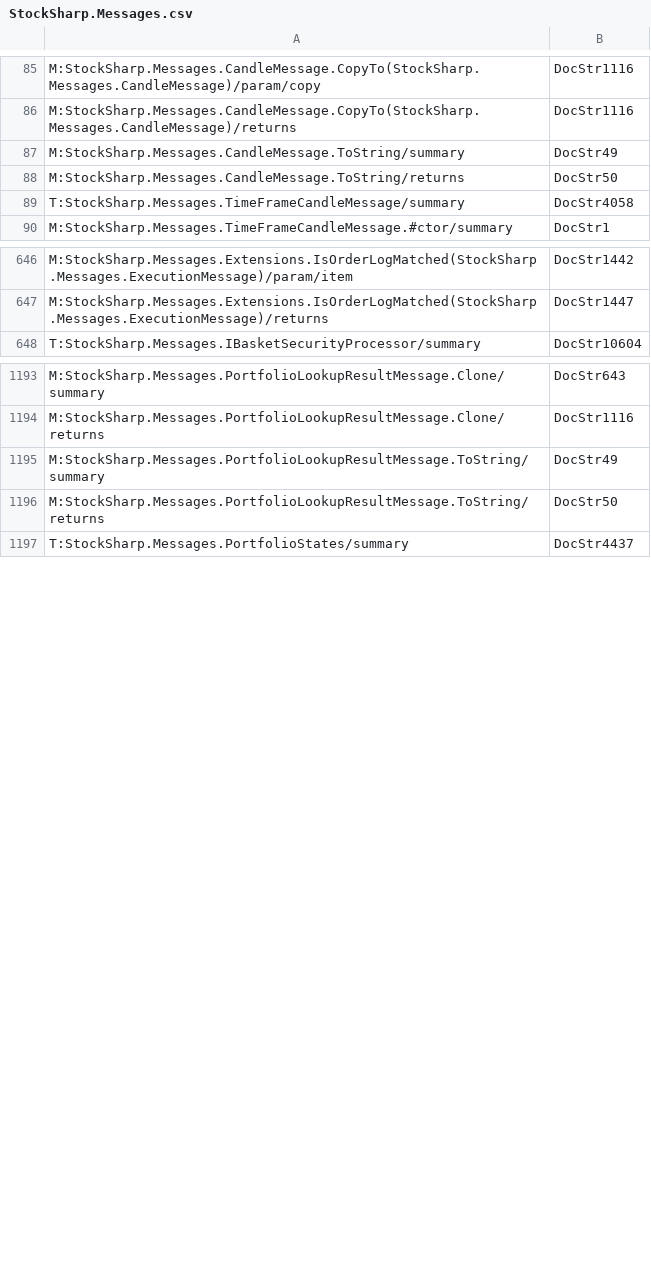
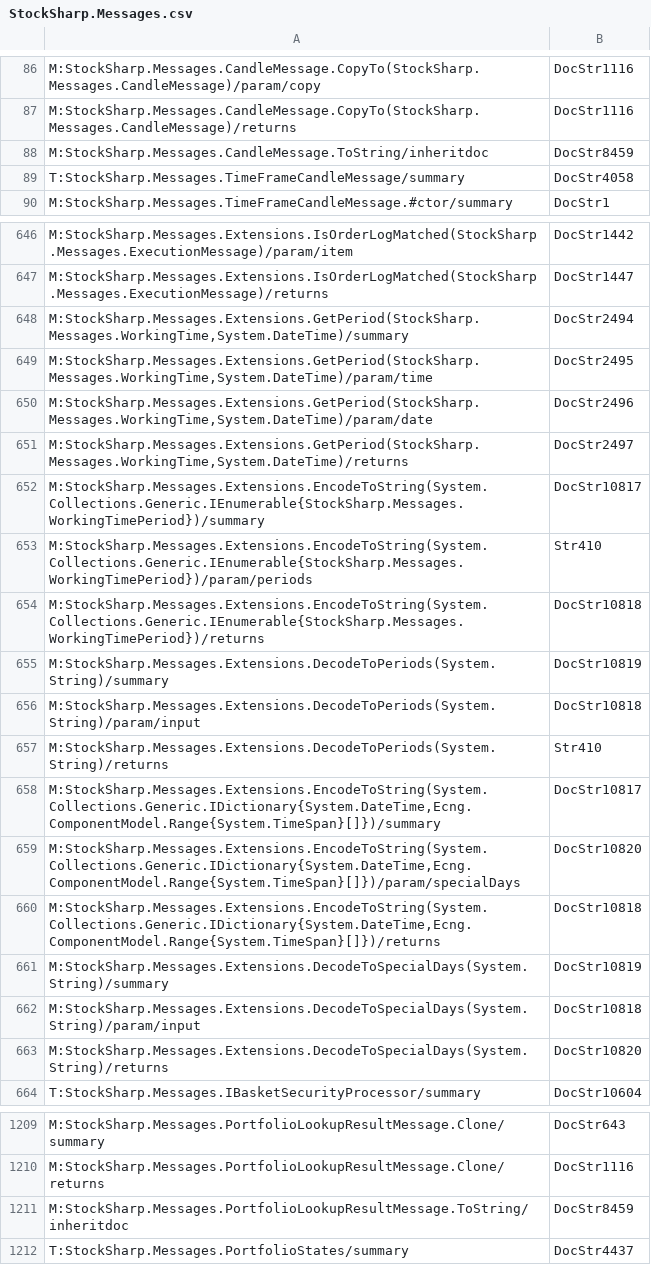
Before and after one commit to StockSharp/StockSharp, a CSV file: Localization/XmlComments/StockSharp.Messages.csv, drawn as a sheet; only a part is shown, gaps mark what is left out; the diff covers the shown part only.

Commit message:
WorkingTime encoding extracted to Messages.

```diff
--- a/Localization/XmlComments/StockSharp.Messages.csv
+++ b/Localization/XmlComments/StockSharp.Messages.csv
@@ -86,4 +87,3 @@ M:StockSharp.Messages.CandleMessage.CopyTo(StockSharp.Messages.CandleMessage)/pa
 M:StockSharp.Messages.CandleMessage.CopyTo(StockSharp.Messages.CandleMessage)/returns;DocStr1116
-M:StockSharp.Messages.CandleMessage.ToString/summary;DocStr49
-M:StockSharp.Messages.CandleMessage.ToString/returns;DocStr50
+M:StockSharp.Messages.CandleMessage.ToString/inheritdoc;DocStr8459
 T:StockSharp.Messages.TimeFrameCandleMessage/summary;DocStr4058
@@ -647,2 +647,18 @@ M:StockSharp.Messages.Extensions.IsOrderLogMatched(StockSharp.Messages.Execution
 M:StockSharp.Messages.Extensions.IsOrderLogMatched(StockSharp.Messages.ExecutionMessage)/returns;DocStr1447
+M:StockSharp.Messages.Extensions.GetPeriod(StockSharp.Messages.WorkingTime,System.DateTime)/summary;DocStr2494
+M:StockSharp.Messages.Extensions.GetPeriod(StockSharp.Messages.WorkingTime,System.DateTime)/param/time;DocStr2495
+M:StockSharp.Messages.Extensions.GetPeriod(StockSharp.Messages.WorkingTime,System.DateTime)/param/date;DocStr2496
+M:StockSharp.Messages.Extensions.GetPeriod(StockSharp.Messages.WorkingTime,System.DateTime)/returns;DocStr2497
+M:StockSharp.Messages.Extensions.EncodeToString(System.Collections.Generic.IEnumerable{StockSharp.Messages.WorkingTimePeriod})/summary;DocStr10817
+M:StockSharp.Messages.Extensions.EncodeToString(System.Collections.Generic.IEnumerable{StockSharp.Messages.WorkingTimePeriod})/param/periods;Str410
+M:StockSharp.Messages.Extensions.EncodeToString(System.Collections.Generic.IEnumerable{StockSharp.Messages.WorkingTimePeriod})/returns;DocStr10818
+M:StockSharp.Messages.Extensions.DecodeToPeriods(System.String)/summary;DocStr10819
+M:StockSharp.Messages.Extensions.DecodeToPeriods(System.String)/param/input;DocStr10818
+M:StockSharp.Messages.Extensions.DecodeToPeriods(System.String)/returns;Str410
+M:StockSharp.Messages.Extensions.EncodeToString(System.Collections.Generic.IDictionary{System.DateTime,Ecng.ComponentModel.Range{System.TimeSpan}[]})/summary;DocStr10817
+M:StockSharp.Messages.Extensions.EncodeToString(System.Collections.Generic.IDictionary{System.DateTime,Ecng.ComponentModel.Range{System.TimeSpan}[]})/param/specialDays;DocStr10820
+M:StockSharp.Messages.Extensions.EncodeToString(System.Collections.Generic.IDictionary{System.DateTime,Ecng.ComponentModel.Range{System.TimeSpan}[]})/returns;DocStr10818
+M:StockSharp.Messages.Extensions.DecodeToSpecialDays(System.String)/summary;DocStr10819
+M:StockSharp.Messages.Extensions.DecodeToSpecialDays(System.String)/param/input;DocStr10818
+M:StockSharp.Messages.Extensions.DecodeToSpecialDays(System.String)/returns;DocStr10820
 T:StockSharp.Messages.IBasketSecurityProcessor/summary;DocStr10604
@@ -1194,4 +1210,3 @@ M:StockSharp.Messages.PortfolioLookupResultMessage.Clone/summary;DocStr643
 M:StockSharp.Messages.PortfolioLookupResultMessage.Clone/returns;DocStr1116
-M:StockSharp.Messages.PortfolioLookupResultMessage.ToString/summary;DocStr49
-M:StockSharp.Messages.PortfolioLookupResultMessage.ToString/returns;DocStr50
+M:StockSharp.Messages.PortfolioLookupResultMessage.ToString/inheritdoc;DocStr8459
 T:StockSharp.Messages.PortfolioStates/summary;DocStr4437
```
Also changed, not shown: 4 added rows, 3 removed rows and 6 edited cells elsewhere in this file, 3 other files.
